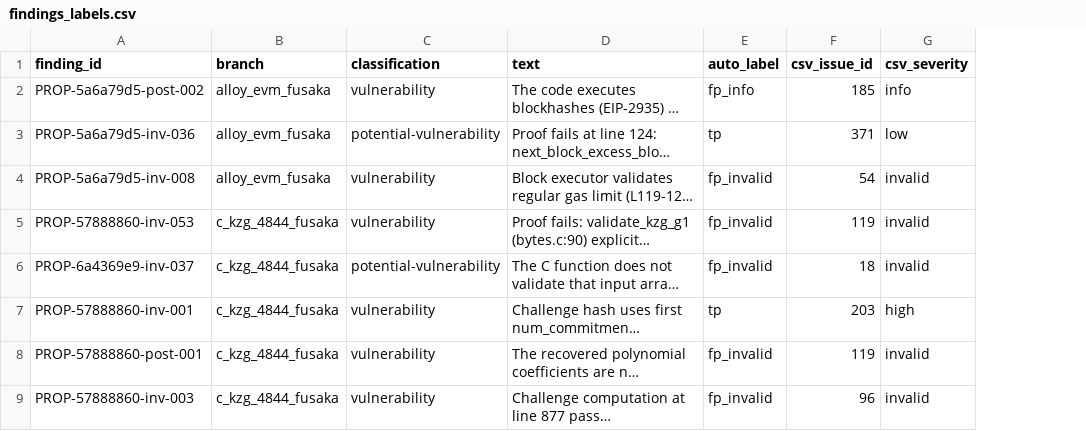
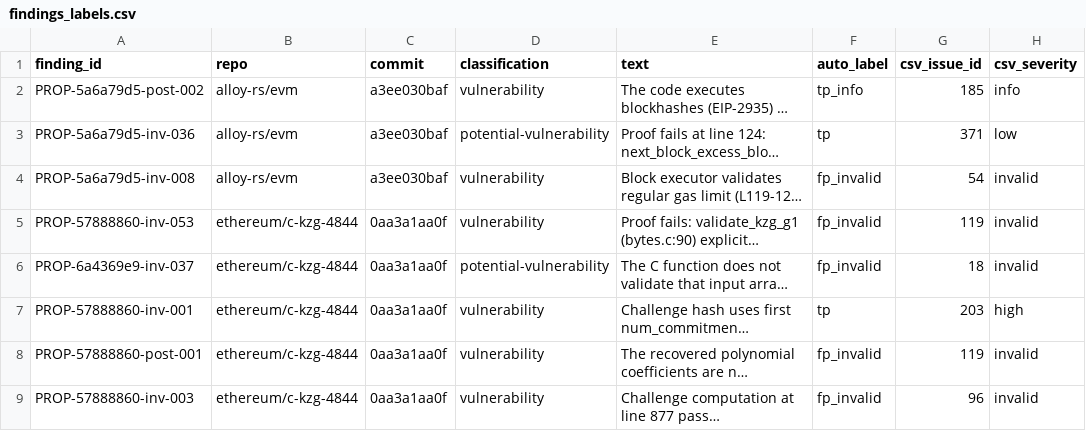
Before and after one commit to Meta-Develop/speca_for_codex, a CSV file: benchmarks/results/rq1/sherlock_ethereum_audit_contest/findings_labels.csv, drawn as a sheet; only a part is shown; long unchanged cells end in …; removed rows and columns are numbered as before the commit, all else as after; the diff covers the shown part only; the diff names each change by its address in the sheet, - before the commit and + after, or states it on an @@ line.

```diff
--- a/benchmarks/results/rq1/sherlock_ethereum_audit_contest/findings_labels.csv
+++ b/benchmarks/results/rq1/sherlock_ethereum_audit_contest/findings_labels.csv
-column B (branch), rows 2-9: alloy_evm_fusaka | alloy_evm_fusaka | alloy_evm_fusaka | c_kzg_4844_fusaka | c_kzg_4844_fusaka | c_kzg_4844_fusaka | c_kzg_4844_fusaka | c_kzg_4844_fusaka
+column B (repo), rows 2-9: alloy-rs/evm | alloy-rs/evm | alloy-rs/evm | ethereum/c-kzg-4844 | ethereum/c-kzg-4844 | ethereum/c-kzg-4844 | ethereum/c-kzg-4844 | ethereum/c-kzg-4844
+column C (commit), rows 2-9: a3ee030baf | a3ee030baf | a3ee030baf | 0aa3a1aa0f | 0aa3a1aa0f | 0aa3a1aa0f | 0aa3a1aa0f | 0aa3a1aa0f
-F2 (auto_label): fp_info
+F2 (auto_label): tp_info
```
Also changed, not shown: 24 edited cells elsewhere in this file, 3 other files.
